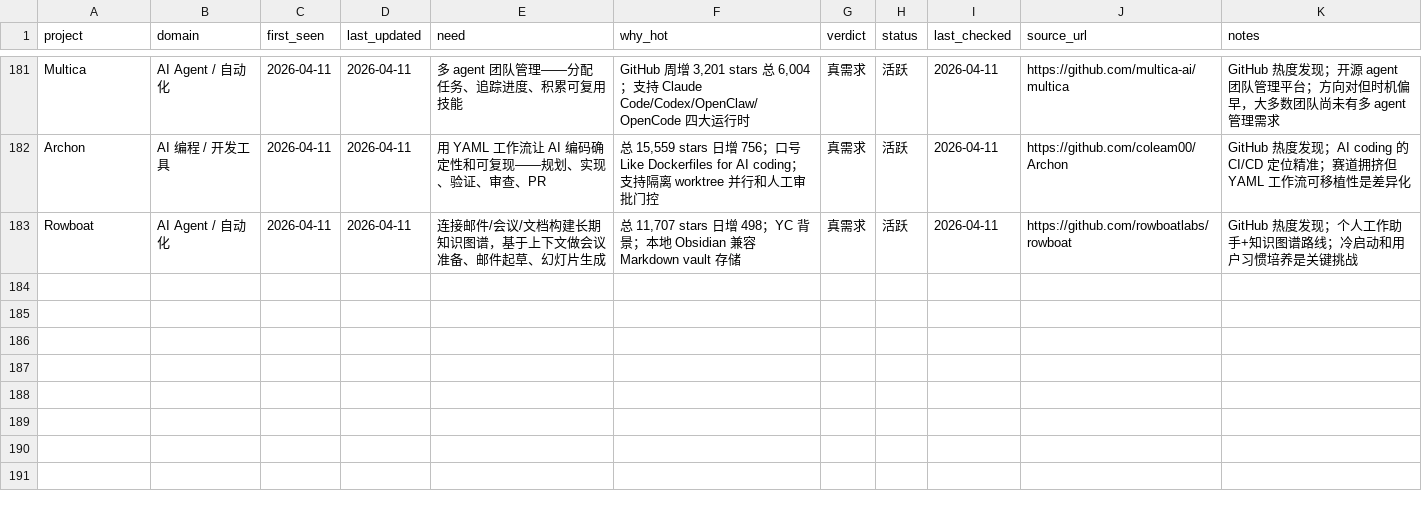
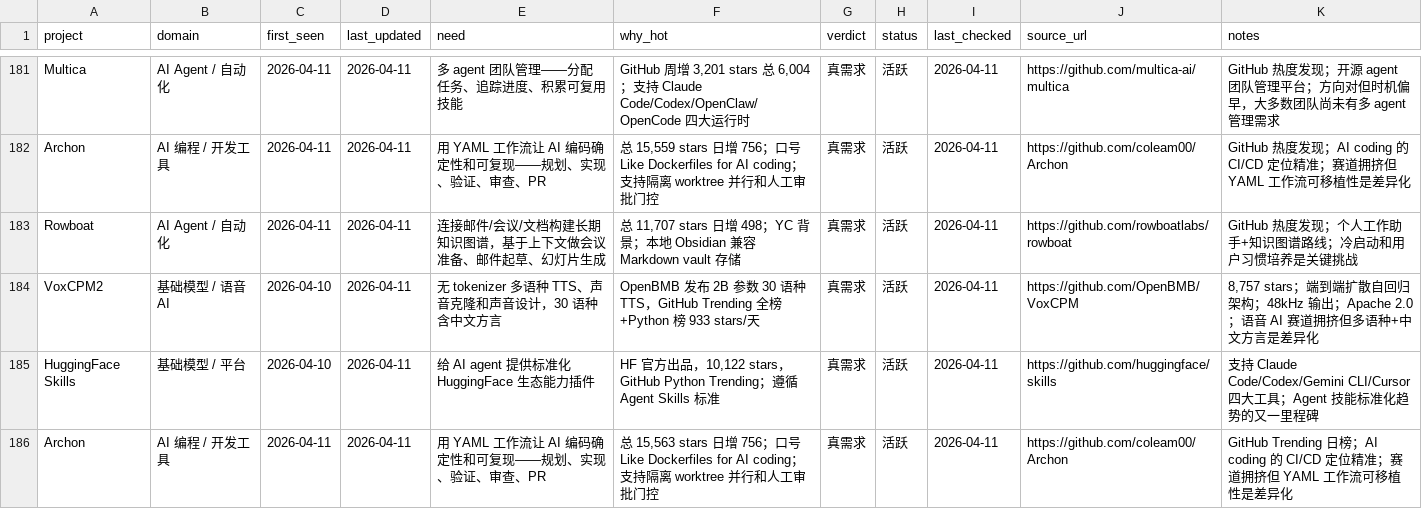
Before and after one commit to KuumaSan/AIProducts, a CSV file: tracking/ai-projects.csv, drawn as a sheet; only a part is shown, gaps mark what is left out; the diff covers the shown part only.

Commit message:
AI 日报 2026-04-11: +5 新项目 (VoxCPM2, HuggingFace Skills, Archon, Multica, Rowboat), 更新 Hermes Agent

```diff
--- a/tracking/ai-projects.csv
+++ b/tracking/ai-projects.csv
@@ -183 +183,4 @@ Archon,AI 编程 / 开发工具,2026-04-11,2026-04-11,"用 YAML 工作流让 AI
 Rowboat,AI Agent / 自动化,2026-04-11,2026-04-11,"连接邮件/会议/文档构建长期知识图谱，基于上下文做会议准备、邮件起草、幻灯片生成","总 11,707 stars 日增 498；YC 背景；本地 Obsidian 兼容 Markdown vault 存储",真需求,活跃,2026-04-11,https://github.com/rowboatlabs/rowboat,"GitHub 热度发现；个人工作助手+知识图谱路线；冷启动和用户习惯培养是关键挑战"
+VoxCPM2,基础模型 / 语音 AI,2026-04-10,2026-04-11,"无 tokenizer 多语种 TTS、声音克隆和声音设计，30 语种含中文方言","OpenBMB 发布 2B 参数 30 语种 TTS，GitHub Trending 全榜+Python 榜 933 stars/天",真需求,活跃,2026-04-11,https://github.com/OpenBMB/VoxCPM,"8,757 stars；端到端扩散自回归架构；48kHz 输出；Apache 2.0；语音 AI 赛道拥挤但多语种+中文方言是差异化"
+HuggingFace Skills,基础模型 / 平台,2026-04-10,2026-04-11,"给 AI agent 提供标准化 HuggingFace 生态能力插件","HF 官方出品，10,122 stars，GitHub Python Trending；遵循 Agent Skills 标准",真需求,活跃,2026-04-11,https://github.com/huggingface/skills,"支持 Claude Code/Codex/Gemini CLI/Cursor 四大工具；Agent 技能标准化趋势的又一里程碑"
+Archon,AI 编程 / 开发工具,2026-04-11,2026-04-11,"用 YAML 工作流让 AI 编码确定性和可复现——规划、实现、验证、审查、PR","总 15,563 stars 日增 756；口号 Like Dockerfiles for AI coding；支持隔离 worktree 并行和人工审批门控",真需求,活跃,2026-04-11,https://github.com/coleam00/Archon,"GitHub Trending 日榜；AI coding 的 CI/CD 定位精准；赛道拥挤但 YAML 工作流可移植性是差异化"
```
Also changed, not shown: 2 added rows and 2 edited cells elsewhere in this file.
